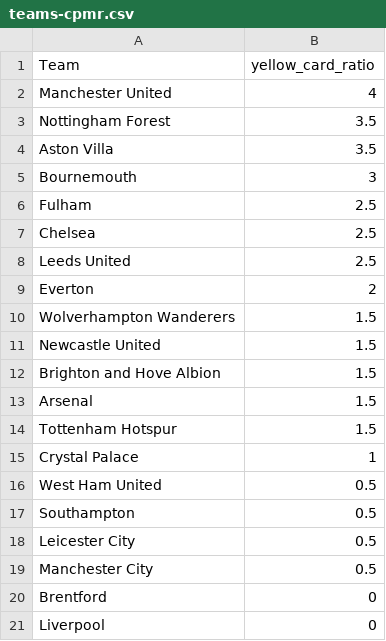
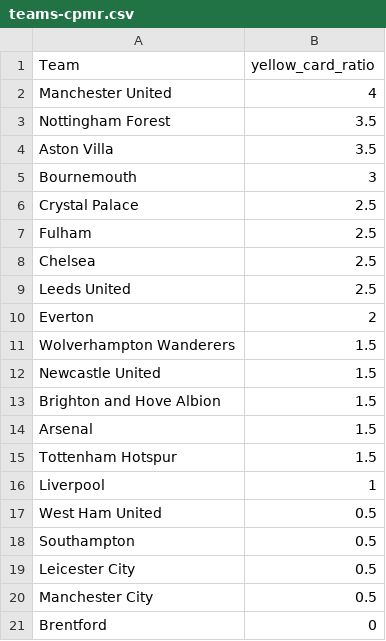
Before and after one commit to charles-adedotun/krysp-scraper, a CSV file: epl/cleaned-data/teams-cpmr.csv, drawn as a sheet.

```diff
--- a/epl/cleaned-data/teams-cpmr.csv
+++ b/epl/cleaned-data/teams-cpmr.csv
@@ -5,2 +5,3 @@
 "  Bournemouth ",3
+"  Crystal Palace ",2.5
 "  Fulham ",2.5
@@ -14,3 +15,3 @@
 "  Tottenham Hotspur ",1.5
-"  Crystal Palace ",1
+"  Liverpool ",1
 "  West Ham United ",0.5
@@ -20,2 +21 @@
 "  Brentford ",0
-"  Liverpool ",0
```
Also changed, not shown: epl/cleaned-data/referees-cpmr.csv, 2 other files.
